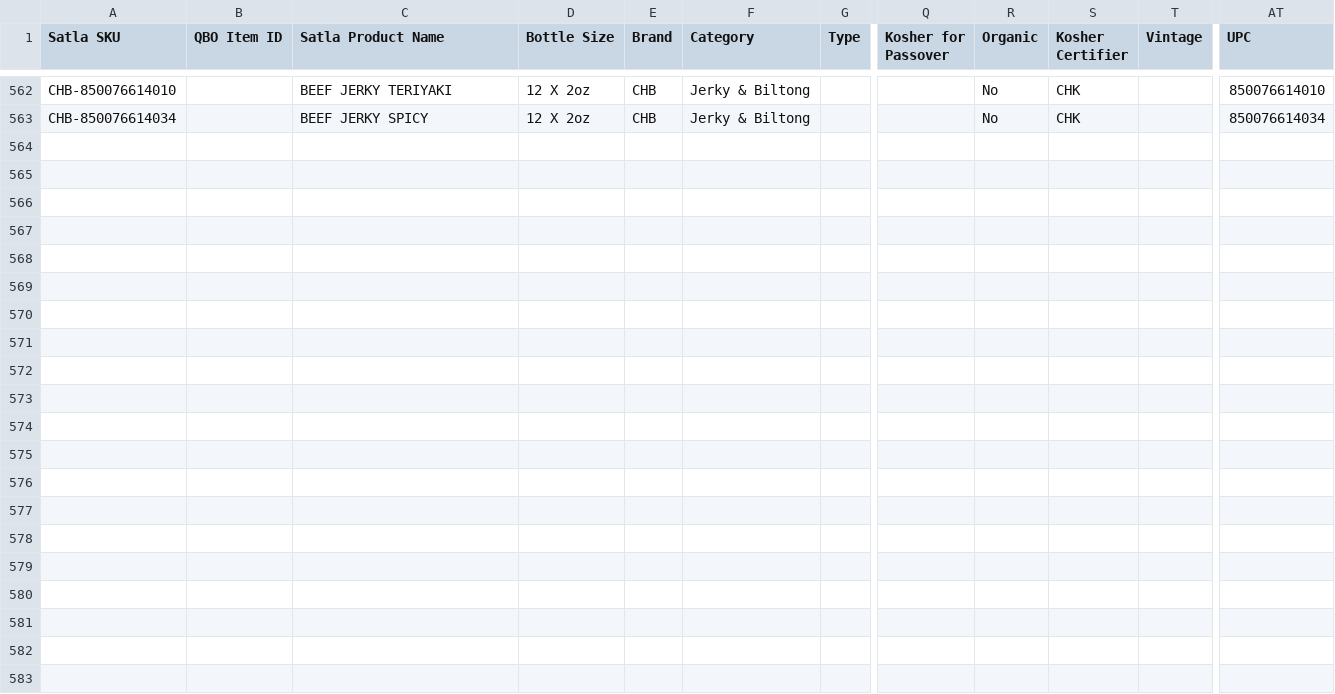
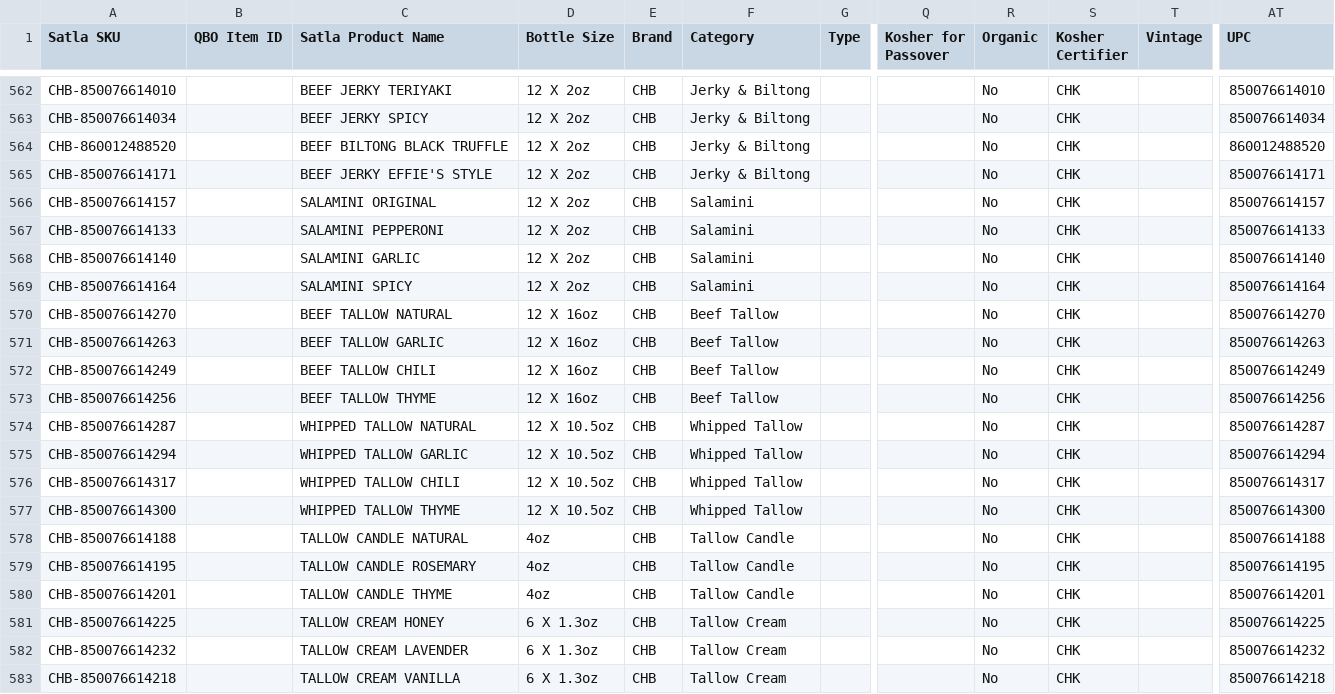
Before and after one commit to onthego770/satla-catalog, a CSV file: Satla_Master_Catalog.csv, drawn as a sheet; only a part is shown, gaps mark what is left out; rows hold the shown columns only; the diff names each change by its address in the sheet, - before the commit and + after, or states it on an @@ line.

```diff
--- a/Satla_Master_Catalog.csv
+++ b/Satla_Master_Catalog.csv
+row 564: CHB-860012488520 |  | BEEF BILTONG BLACK TRUFFLE | 12 X 2oz | CHB | Jerky & Biltong |  |  | No | CHK |  | 860012488520
+row 565: CHB-850076614171 |  | BEEF JERKY EFFIE'S STYLE | 12 X 2oz | CHB | Jerky & Biltong |  |  | No | CHK |  | 850076614171
+row 566: CHB-850076614157 |  | SALAMINI ORIGINAL | 12 X 2oz | CHB | Salamini |  |  | No | CHK |  | 850076614157
+row 567: CHB-850076614133 |  | SALAMINI PEPPERONI | 12 X 2oz | CHB | Salamini |  |  | No | CHK |  | 850076614133
+row 568: CHB-850076614140 |  | SALAMINI GARLIC | 12 X 2oz | CHB | Salamini |  |  | No | CHK |  | 850076614140
+row 569: CHB-850076614164 |  | SALAMINI SPICY | 12 X 2oz | CHB | Salamini |  |  | No | CHK |  | 850076614164
+row 570: CHB-850076614270 |  | BEEF TALLOW NATURAL | 12 X 16oz | CHB | Beef Tallow |  |  | No | CHK |  | 850076614270
+row 571: CHB-850076614263 |  | BEEF TALLOW GARLIC | 12 X 16oz | CHB | Beef Tallow |  |  | No | CHK |  | 850076614263
+row 572: CHB-850076614249 |  | BEEF TALLOW CHILI | 12 X 16oz | CHB | Beef Tallow |  |  | No | CHK |  | 850076614249
+row 573: CHB-850076614256 |  | BEEF TALLOW THYME | 12 X 16oz | CHB | Beef Tallow |  |  | No | CHK |  | 850076614256
+row 574: CHB-850076614287 |  | WHIPPED TALLOW NATURAL | 12 X 10.5oz | CHB | Whipped Tallow |  |  | No | CHK |  | 850076614287
+row 575: CHB-850076614294 |  | WHIPPED TALLOW GARLIC | 12 X 10.5oz | CHB | Whipped Tallow |  |  | No | CHK |  | 850076614294
+row 576: CHB-850076614317 |  | WHIPPED TALLOW CHILI | 12 X 10.5oz | CHB | Whipped Tallow |  |  | No | CHK |  | 850076614317
+row 577: CHB-850076614300 |  | WHIPPED TALLOW THYME | 12 X 10.5oz | CHB | Whipped Tallow |  |  | No | CHK |  | 850076614300
+row 578: CHB-850076614188 |  | TALLOW CANDLE NATURAL | 4oz | CHB | Tallow Candle |  |  | No | CHK |  | 850076614188
+row 579: CHB-850076614195 |  | TALLOW CANDLE ROSEMARY | 4oz | CHB | Tallow Candle |  |  | No | CHK |  | 850076614195
+row 580: CHB-850076614201 |  | TALLOW CANDLE THYME | 4oz | CHB | Tallow Candle |  |  | No | CHK |  | 850076614201
+row 581: CHB-850076614225 |  | TALLOW CREAM HONEY | 6 X 1.3oz | CHB | Tallow Cream |  |  | No | CHK |  | 850076614225
+row 582: CHB-850076614232 |  | TALLOW CREAM LAVENDER | 6 X 1.3oz | CHB | Tallow Cream |  |  | No | CHK |  | 850076614232
+row 583: CHB-850076614218 |  | TALLOW CREAM VANILLA | 6 X 1.3oz | CHB | Tallow Cream |  |  | No | CHK |  | 850076614218
```
